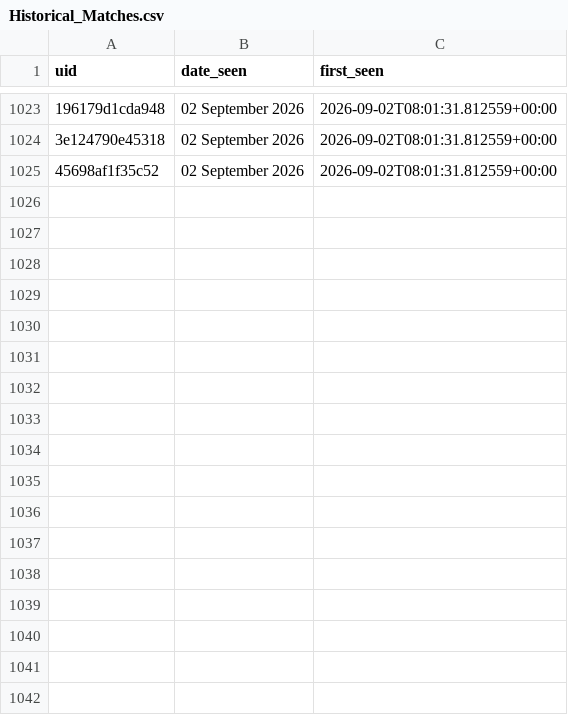
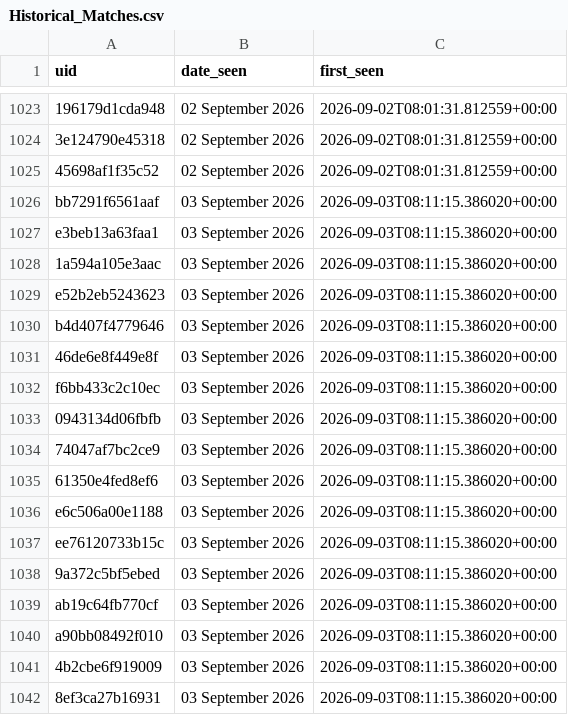
Before and after one commit to anannya-pramank/Daily-Web-Scraper, a CSV file: Historical_Matches.csv, drawn as a sheet; only a part is shown, gaps mark what is left out; the diff names each change by its address in the sheet, - before the commit and + after, or states it on an @@ line.

```diff
--- a/Historical_Matches.csv
+++ b/Historical_Matches.csv
+row 1026: bb7291f6561aaf | 03 September 2026 | 2026-09-03T08:11:15.386020+00:00
+row 1027: e3beb13a63faa1 | 03 September 2026 | 2026-09-03T08:11:15.386020+00:00
+row 1028: 1a594a105e3aac | 03 September 2026 | 2026-09-03T08:11:15.386020+00:00
+row 1029: e52b2eb5243623 | 03 September 2026 | 2026-09-03T08:11:15.386020+00:00
+row 1030: b4d407f4779646 | 03 September 2026 | 2026-09-03T08:11:15.386020+00:00
+row 1031: 46de6e8f449e8f | 03 September 2026 | 2026-09-03T08:11:15.386020+00:00
+row 1032: f6bb433c2c10ec | 03 September 2026 | 2026-09-03T08:11:15.386020+00:00
+row 1033: 0943134d06fbfb | 03 September 2026 | 2026-09-03T08:11:15.386020+00:00
+row 1034: 74047af7bc2ce9 | 03 September 2026 | 2026-09-03T08:11:15.386020+00:00
+row 1035: 61350e4fed8ef6 | 03 September 2026 | 2026-09-03T08:11:15.386020+00:00
+row 1036: e6c506a00e1188 | 03 September 2026 | 2026-09-03T08:11:15.386020+00:00
+row 1037: ee76120733b15c | 03 September 2026 | 2026-09-03T08:11:15.386020+00:00
+row 1038: 9a372c5bf5ebed | 03 September 2026 | 2026-09-03T08:11:15.386020+00:00
+row 1039: ab19c64fb770cf | 03 September 2026 | 2026-09-03T08:11:15.386020+00:00
+row 1040: a90bb08492f010 | 03 September 2026 | 2026-09-03T08:11:15.386020+00:00
+row 1041: 4b2cbe6f919009 | 03 September 2026 | 2026-09-03T08:11:15.386020+00:00
+row 1042: 8ef3ca27b16931 | 03 September 2026 | 2026-09-03T08:11:15.386020+00:00
```
Also changed, not shown: 1 other file.
